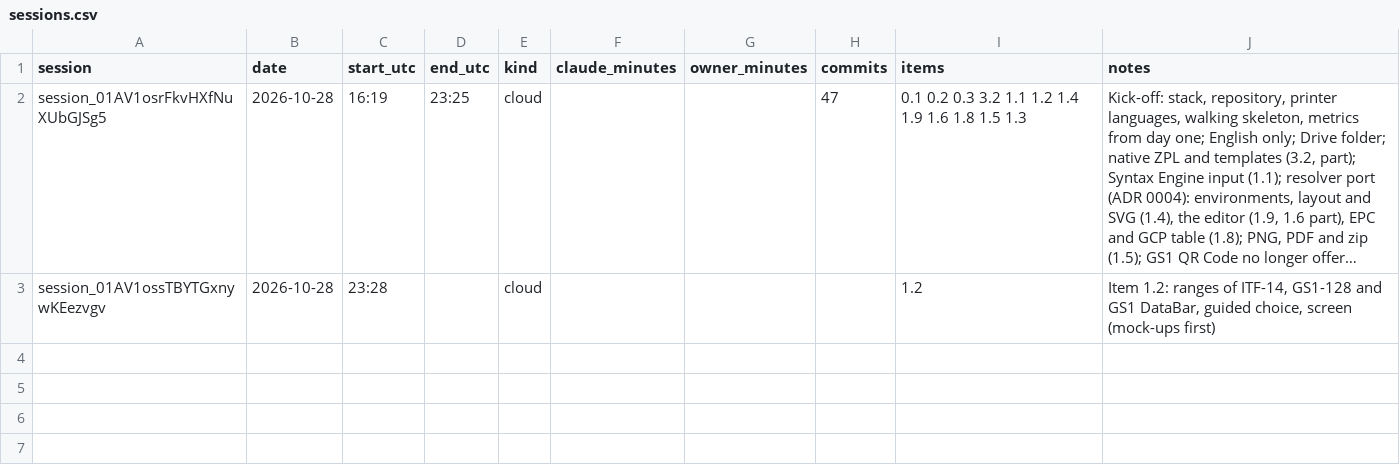
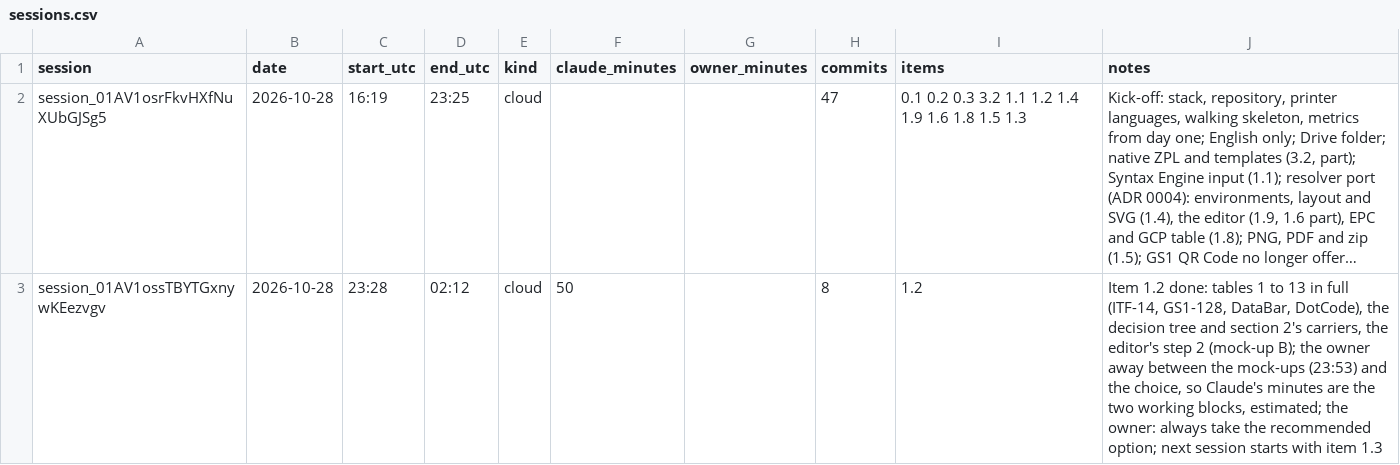
Before and after one commit to ricardomelo/gs1-label-studio, a CSV file: docs/metrics/sessions.csv, drawn as a sheet; long unchanged cells end in …; the diff names each change by its address in the sheet, - before the commit and + after, or states it on an @@ line.

```diff
--- a/docs/metrics/sessions.csv
+++ b/docs/metrics/sessions.csv
-D3 (end_utc): (empty)
+D3 (end_utc): 02:12
-F3 (claude_minutes): (empty)
+F3 (claude_minutes): 50
-H3 (commits): (empty)
+H3 (commits): 8
-J3 (notes): Item 1.2: ranges of ITF-14, GS1-128 and GS1 DataBar, guided choice, screen (mock-ups first)
+J3 (notes): Item 1.2 done: tables 1 to 13 in full (ITF-14, GS1-128, DataBar, DotCode), the decision tree and section 2's carriers, the editor's step 2 (mock-up B); the owner away between the mock-ups (23:53) and the choice, so Claude's minutes are the two working blocks, estimated; the owner: always take the recommended option; next session starts with item 1.3
```
